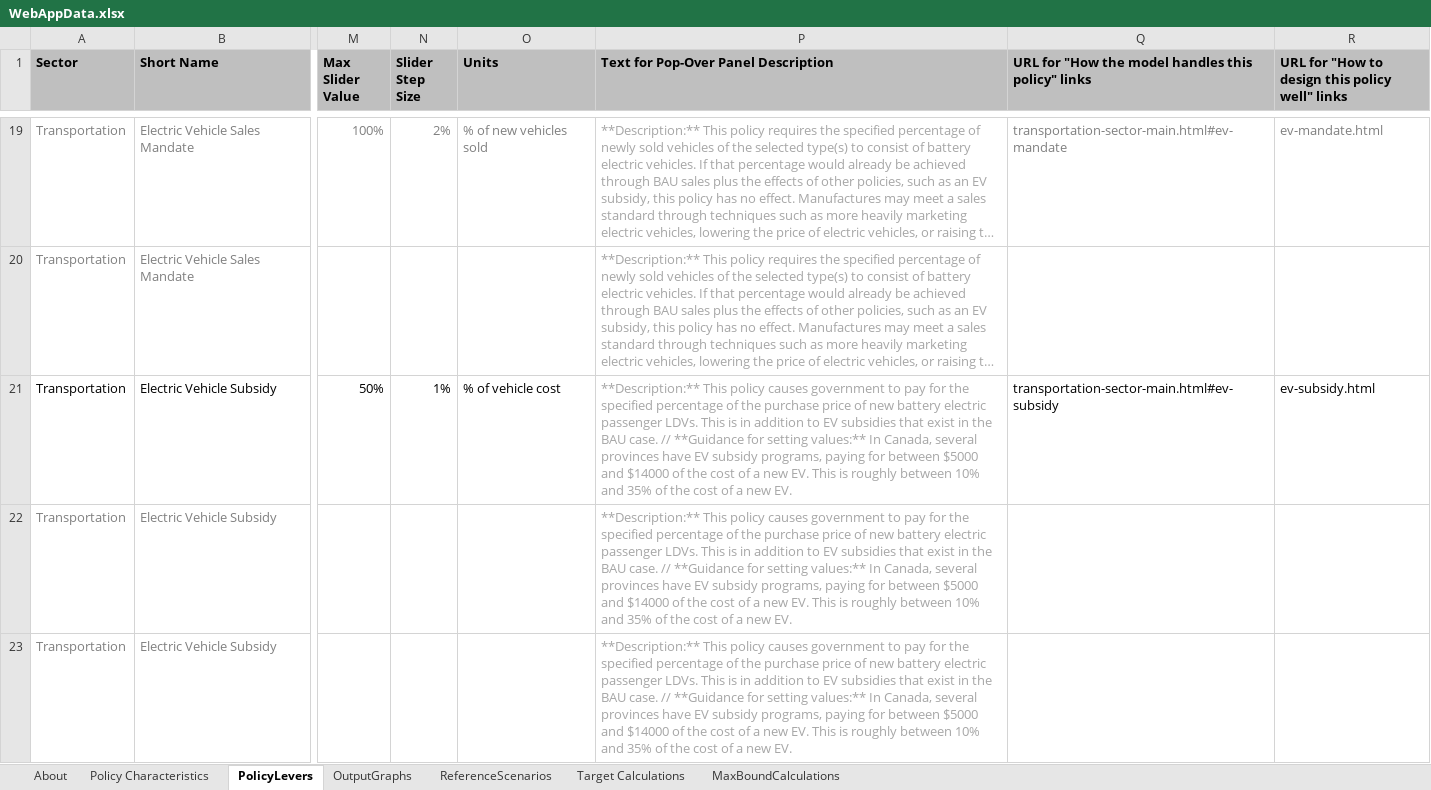
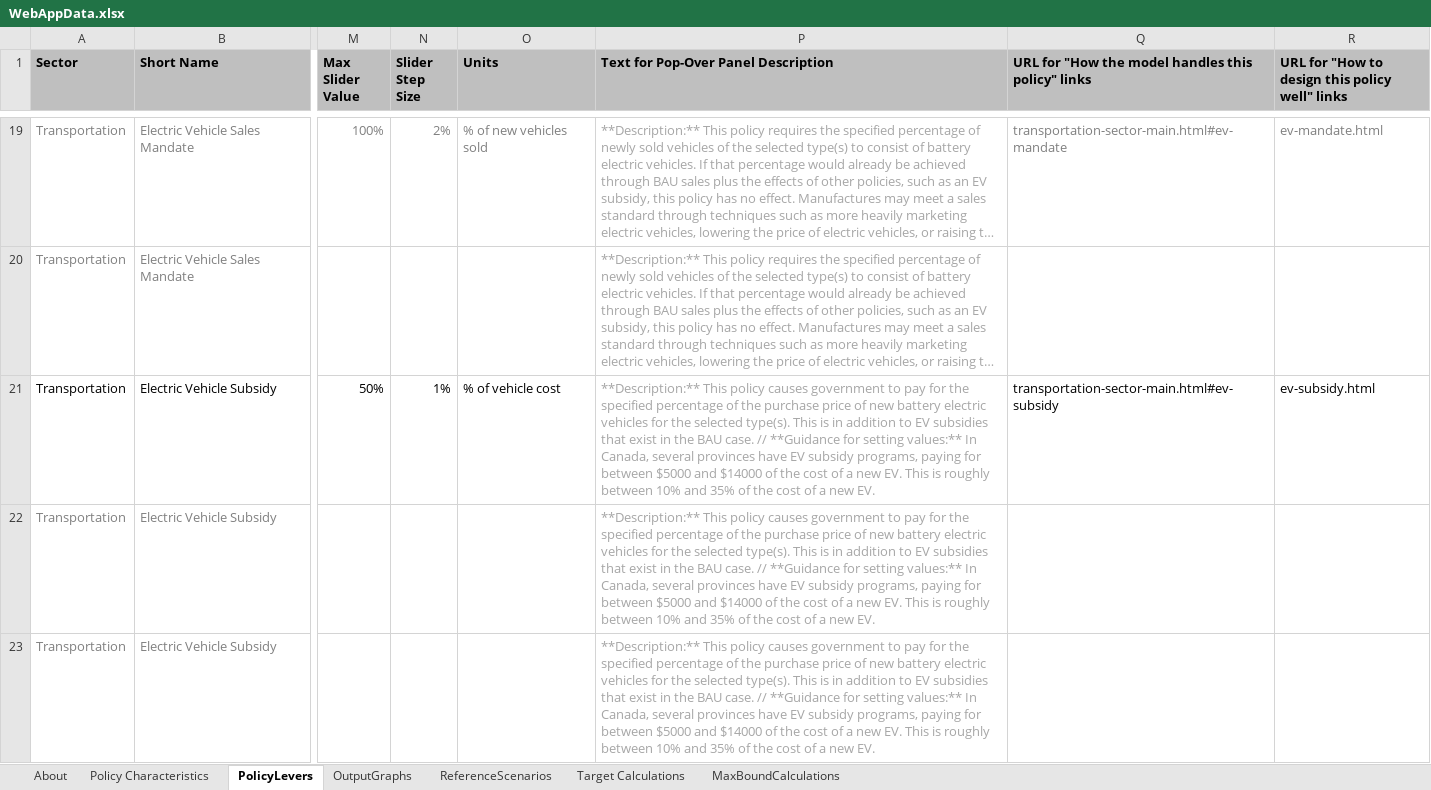
Before and after one commit to EnergyInnovation/eps-alberta, an Excel workbook: WebAppData.xlsx, sheet PolicyLevers, drawn as a sheet; only a part is shown, gaps mark what is left out; long unchanged cells end in …; values as stored, in another font and other column widths than the file's, no borders; conditional formats not drawn; the diff covers the shown part only; the diff names each change by its address in the sheet, - before the commit and + after, or states it on an @@ line.

```diff
--- a/WebAppData.xlsx (sheet PolicyLevers)
+++ b/WebAppData.xlsx (sheet PolicyLevers)
-P21:P23: …battery electric passenger LDVs. This is…
+P21:P23: …battery electric vehicles for the selected type(s). This is…
```
Also changed, not shown: 18 edited cells elsewhere in this sheet, sheet Policy Characteristics.
